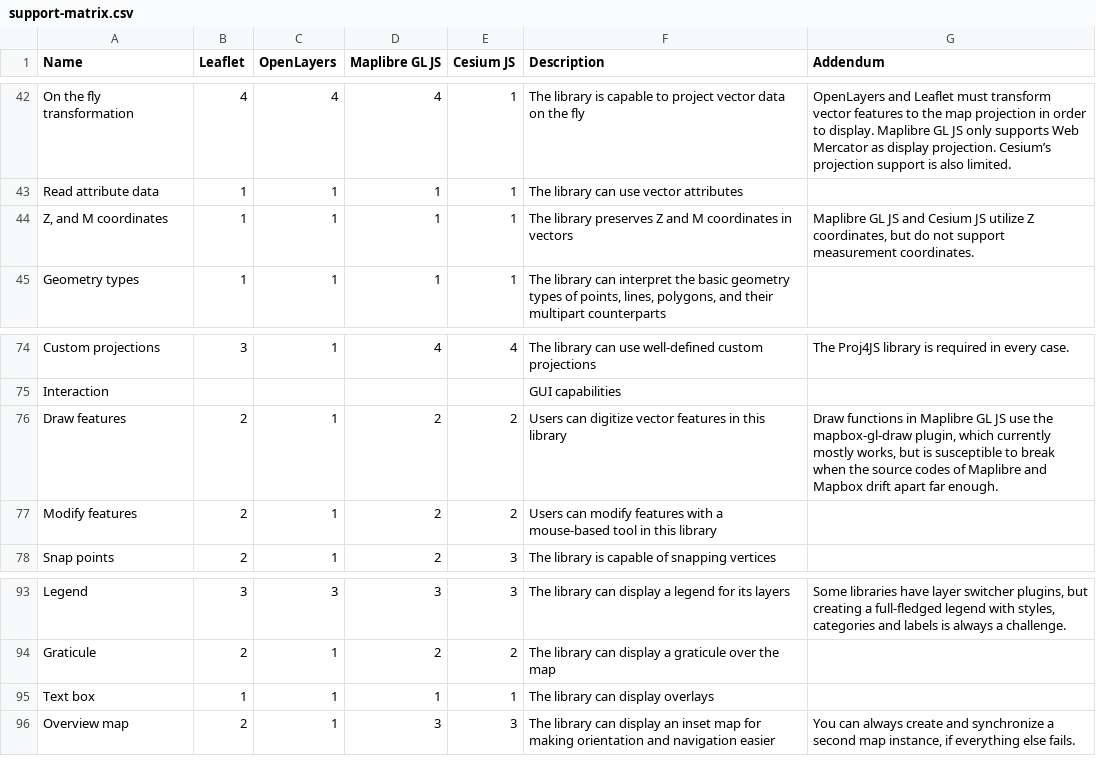
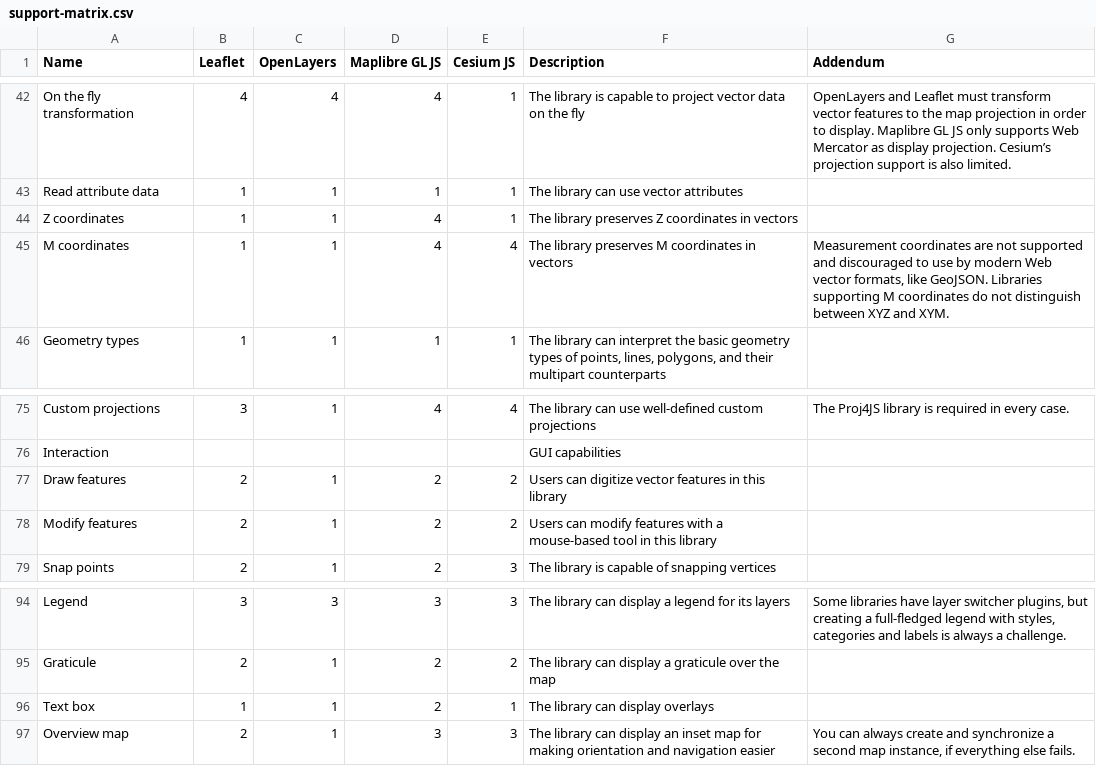
Before and after one commit to GaborFarkas/gaborfarkas.github.io, a CSV file: src/assets/web-mapping/support-matrix.csv, drawn as a sheet; only a part is shown, gaps mark what is left out.

Commit message:
Add more vector examples

```diff
--- a/src/assets/web-mapping/support-matrix.csv
+++ b/src/assets/web-mapping/support-matrix.csv
@@ -43,3 +43,4 @@ On the fly transformation,4,4,4,1,The library is capable to project vector data
 Read attribute data,1,1,1,1,The library can use vector attributes,
-"Z, and M coordinates",1,1,1,1,The library preserves Z and M coordinates in vectors,"Maplibre GL JS and Cesium JS utilize Z coordinates, but do not support measurement coordinates."
+Z coordinates,1,1,4,1,The library preserves Z coordinates in vectors,
+M coordinates,1,1,4,4,The library preserves M coordinates in vectors,"Measurement coordinates are not supported and discouraged to use by modern Web vector formats, like GeoJSON. Libraries supporting M coordinates do not distinguish between XYZ  and XYM."
 Geometry types,1,1,1,1,"The library can interpret the basic geometry types of points, lines, polygons, and their multipart counterparts",
@@ -75,3 +76,3 @@ Custom projections,3,1,4,4,The library can use well-defined custom projections,T
 Interaction,,,,,GUI capabilities,
-Draw features,2,1,2,2,Users can digitize vector features in this library,"Draw functions in Maplibre GL JS use the mapbox-gl-draw plugin, which currently mostly works, but is susceptible to break when the source codes of Maplibre and Mapbox drift apart far enough."
+Draw features,2,1,2,2,Users can digitize vector features in this library,
 Modify features,2,1,2,2,Users can modify features with a mouse-based tool in this library,
@@ -94,3 +95,3 @@ Legend,3,3,3,3,The library can display a legend for its layers,"Some libraries h
 Graticule,2,1,2,2,The library can display a graticule over the map,
-Text box,1,1,1,1,The library can display overlays,
+Text box,1,1,2,1,The library can display overlays,
 Overview map,2,1,3,3,The library can display an inset map for making orientation and navigation easier,"You can always create and synchronize a second map instance, if everything else fails."
```
Also changed, not shown: 7 other files.
